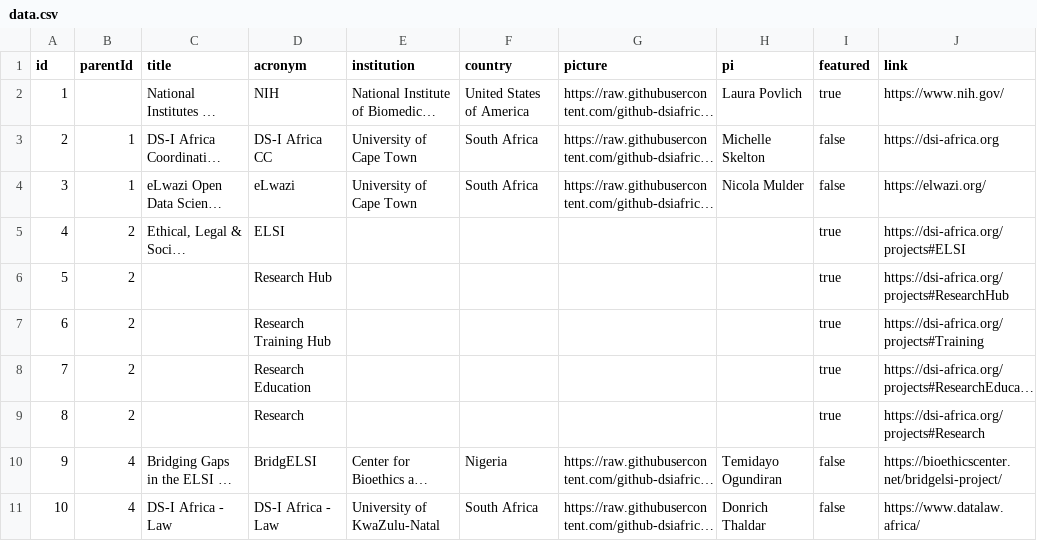
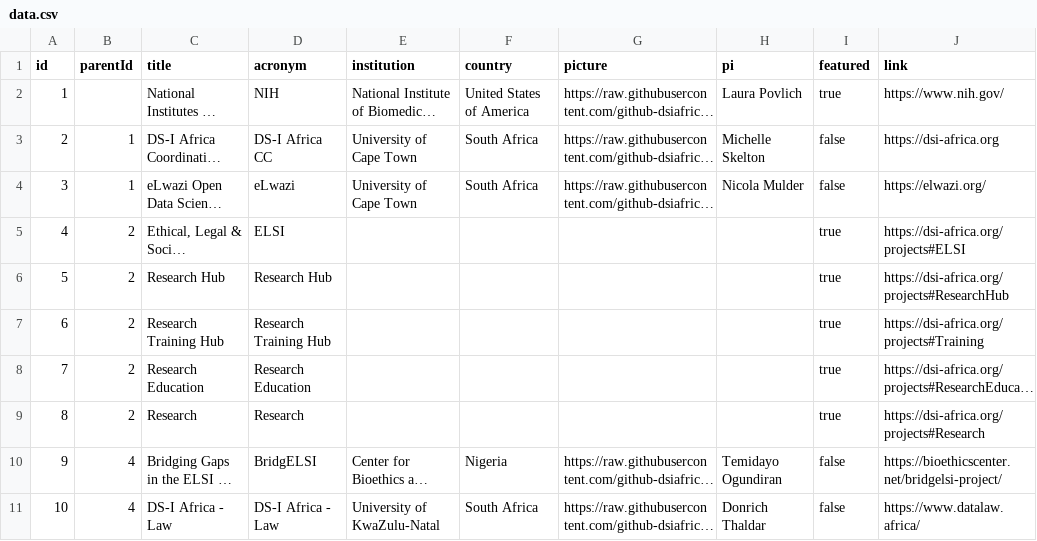
Before and after one commit to github-dsiafrica/DS-IOrganogram, a CSV file: public/data/data.csv, drawn as a sheet; only a part is shown; long unchanged cells end in …; the diff names each change by its address in the sheet, - before the commit and + after, or states it on an @@ line.

Commit message:
Updates data.

```diff
--- a/public/data/data.csv
+++ b/public/data/data.csv
-C6 (title): (empty)
+C6 (title): Research Hub
-C7 (title): (empty)
+C7 (title): Research Training Hub
-C8 (title): (empty)
+C8 (title): Research Education
-C9 (title): (empty)
+C9 (title): Research
```
